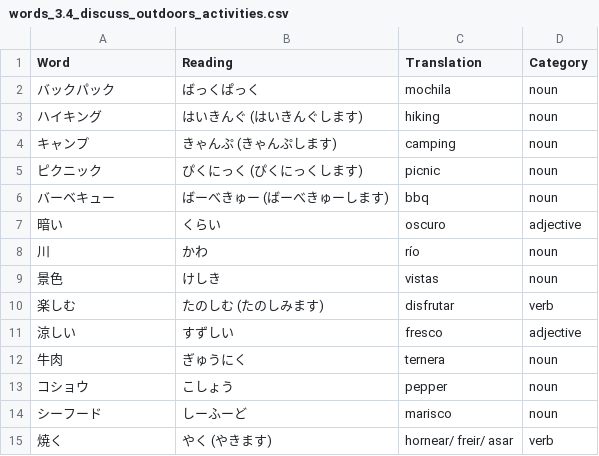
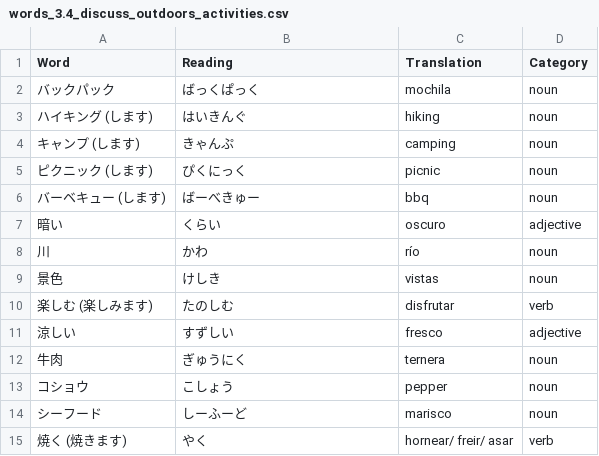
Before and after one commit to shuoscaryo/word_shuffler, a CSV file: japanese/words/words_3.4_discuss_outdoors_activities.csv, drawn as a sheet.

```diff
--- a/japanese/words/words_3.4_discuss_outdoors_activities.csv
+++ b/japanese/words/words_3.4_discuss_outdoors_activities.csv
@@ -2,6 +2,6 @@ Word,Reading,Translation,Category
 バックパック,ばっくぱっく,mochila,noun
-ハイキング,はいきんぐ (はいきんぐします),hiking,noun
-キャンプ,きゃんぷ (きゃんぷします),camping,noun
-ピクニック,ぴくにっく (ぴくにっくします),picnic,noun
-バーベキュー,ばーべきゅー (ばーべきゅーします),bbq,noun
+ハイキング (します),はいきんぐ,hiking,noun
+キャンプ (します),きゃんぷ,camping,noun
+ピクニック (します),ぴくにっく,picnic,noun
+バーベキュー (します),ばーべきゅー,bbq,noun
 暗い,くらい,oscuro,adjective
@@ -9,3 +9,3 @@ Word,Reading,Translation,Category
 景色,けしき,vistas,noun
-楽しむ,たのしむ (たのしみます),disfrutar,verb
+楽しむ (楽しみます),たのしむ,disfrutar,verb
 涼しい,すずしい,fresco,adjective
@@ -14,2 +14,2 @@ Word,Reading,Translation,Category
 シーフード,しーふーど,marisco,noun
-焼く,やく (やきます),hornear/ freir/ asar,verb
+焼く (焼きます),やく,hornear/ freir/ asar,verb
```
Also changed, not shown: japanese/words/words_2.18_discuss_chores.csv, japanese/words/words_2.24_talk_about_jobs.csv, 37 other files.
